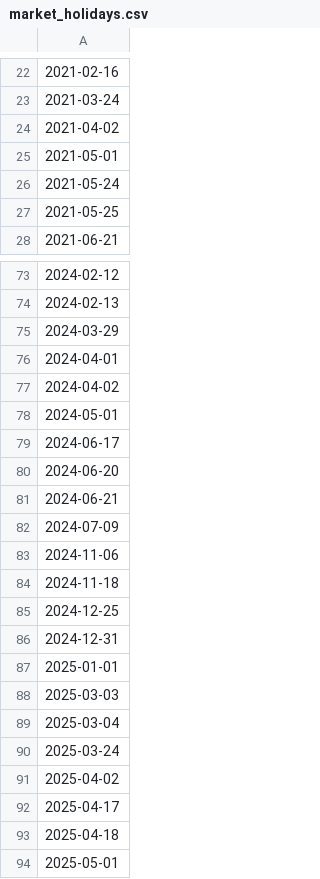
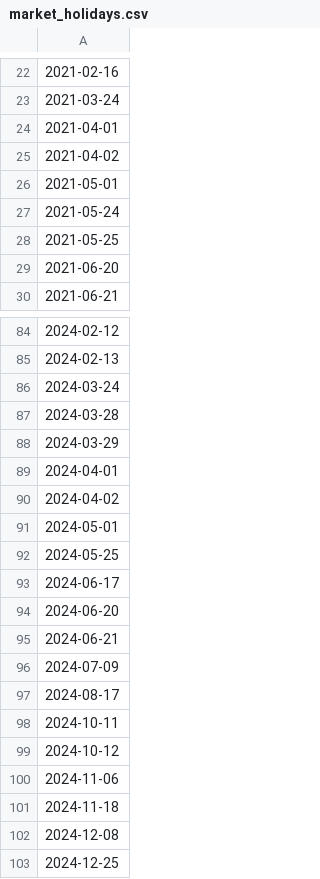
Before and after one commit to joseagustinacosta00-glitch/BONOS, a CSV file: data/market_holidays.csv, drawn as a sheet; only a part is shown, gaps mark what is left out; the shorter side is filled out with more unchanged rows; the diff covers the shown part only; the diff names each change by its address in the sheet, - before the commit and + after, or states it on an @@ line.

```diff
--- a/data/market_holidays.csv
+++ b/data/market_holidays.csv
+row 24: 2021-04-01
+row 29: 2021-06-20
+row 86: 2024-03-24
+row 87: 2024-03-28
+row 92: 2024-05-25
+row 97: 2024-08-17
+row 98: 2024-10-11
+row 99: 2024-10-12
+row 102: 2024-12-08
```
Also changed, not shown: 14 added rows elsewhere in this file.
